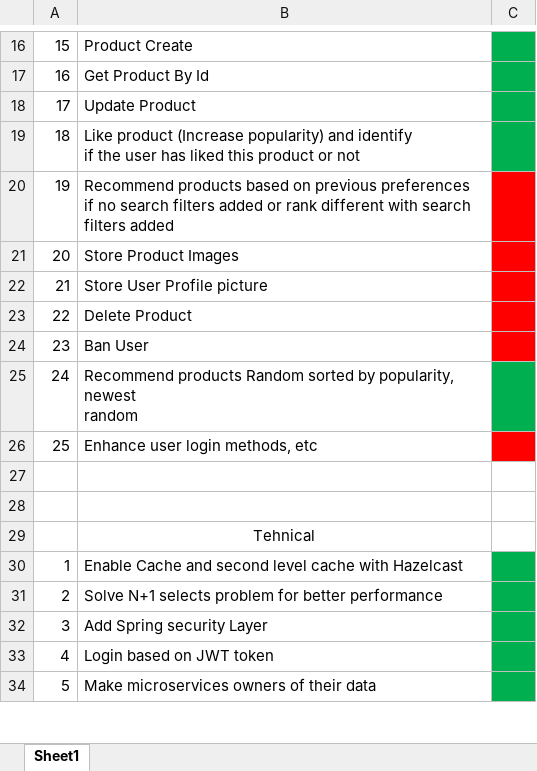
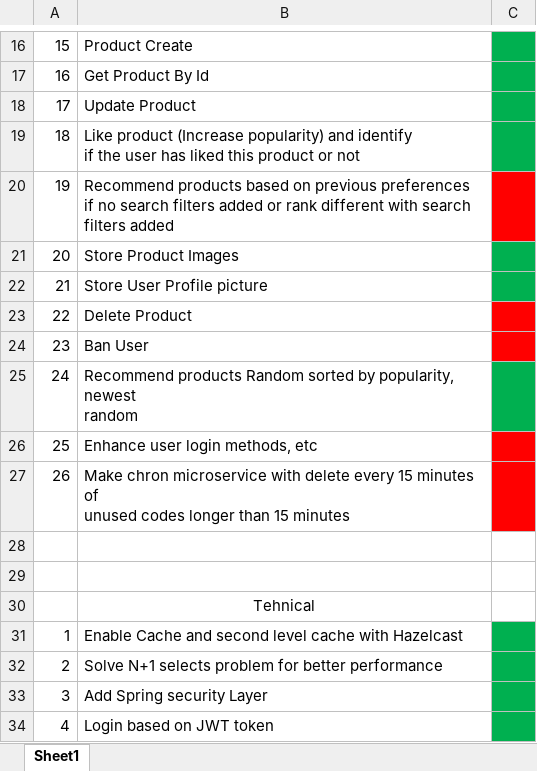
Before and after one commit to AlexandruOlteanu/SwapIt, an Excel workbook: files/documentation/Backend Functionalities.xlsx, sheet Sheet1, drawn as a sheet; only a part is shown, gaps mark what is left out; the shorter side is filled out with more unchanged rows; values as stored, in another font and other column widths than the file's, no borders; ↵ is a line break in a cell; the diff names each change by its address in the sheet, - before the commit and + after, or states it on an @@ line.

```diff
--- a/files/documentation/Backend Functionalities.xlsx (sheet Sheet1)
+++ b/files/documentation/Backend Functionalities.xlsx (sheet Sheet1)
-C21:C22 fill: #FF0000
+C21:C22 fill: #00B050
+row 27: 26 | Make chron microservice with delete every 15 minutes of ↵ unused codes longer than 15 minutes
```
Also changed, not shown: files/documentation/ProjectTimeline.xlsx, 33 other files.
